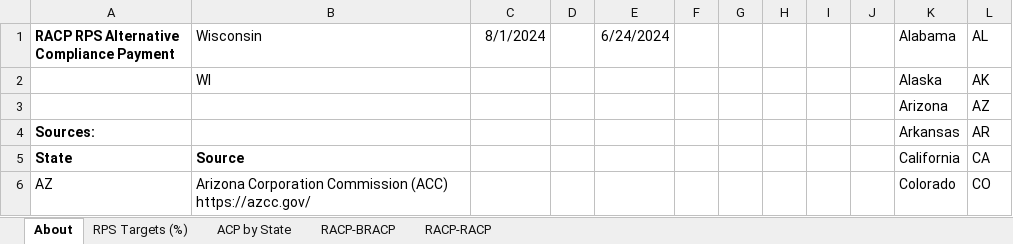
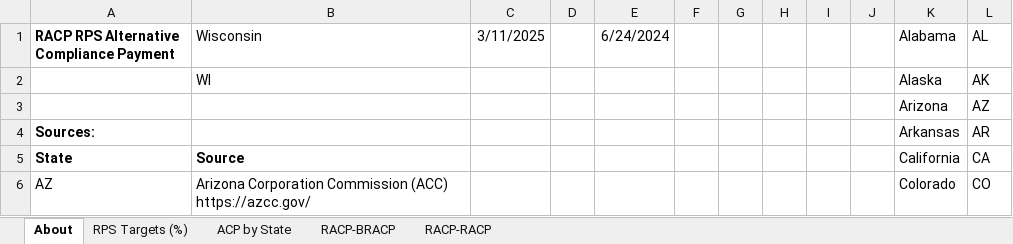
Before and after one commit to EnergyInnovation/eps-wisconsin, an Excel workbook: InputData/elec/RACP/RPS Alternative Compliance Payment.xlsx, sheet About, drawn as a sheet; only a part is shown; values as stored, in another font and other column widths than the file's, no borders; conditional formats not drawn; the diff names each change by its address in the sheet, - before the commit and + after, or states it on an @@ line.

```diff
--- a/InputData/elec/RACP/RPS Alternative Compliance Payment.xlsx (sheet About)
+++ b/InputData/elec/RACP/RPS Alternative Compliance Payment.xlsx (sheet About)
-C1: 8/1/2024
+C1: 3/11/2025
```
Also changed, not shown: sheet RPS Targets (%), sheet ACP by State, formulas that keep their value, hidden cells, charts or pictures, InputData/elec/BBNPPTY/BAU Ban New Power Plants This Year.xlsx, InputData/fuels/BS/BAU Subsidies.xlsx, 23 other files.
